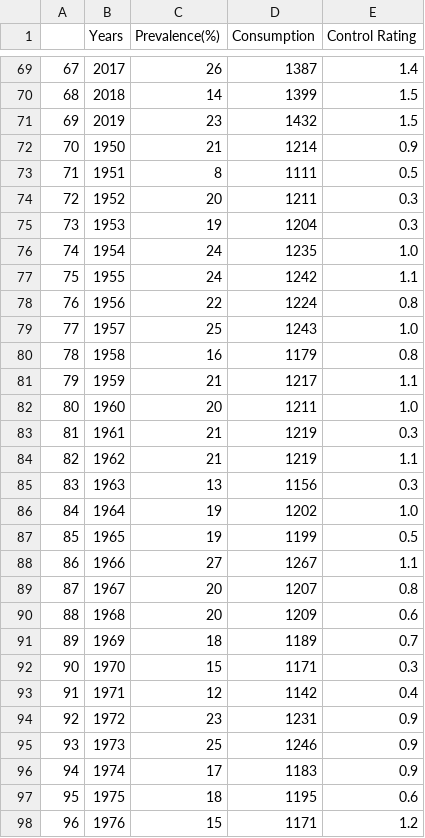
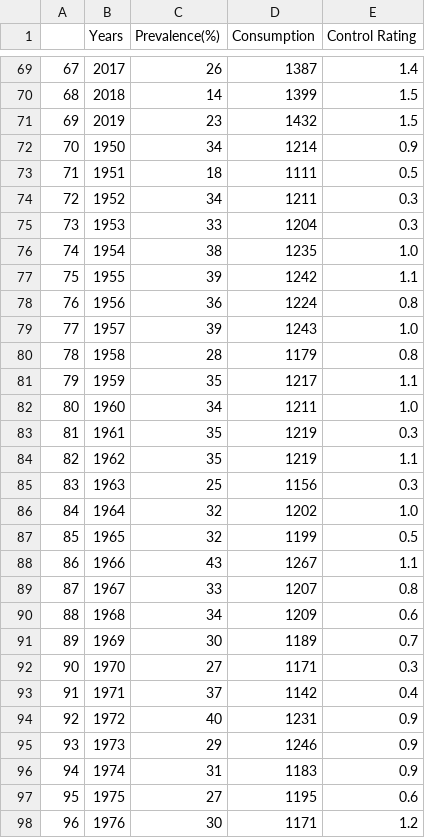
Before and after one commit to PJFinnerty/52464-Project, a CSV file: smoking_graphs.csv, drawn as a sheet; only a part is shown, gaps mark what is left out; the diff covers the shown part only.

```diff
--- a/smoking_graphs.csv
+++ b/smoking_graphs.csv
@@ -71,28 +71,28 @@
 69,2019,23,1432,1.5
-70,1950,21,1214,0.9
-71,1951,8,1111,0.5
-72,1952,20,1211,0.3
-73,1953,19,1204,0.3
-74,1954,24,1235,1.0
-75,1955,24,1242,1.1
-76,1956,22,1224,0.8
-77,1957,25,1243,1.0
-78,1958,16,1179,0.8
-79,1959,21,1217,1.1
-80,1960,20,1211,1.0
-81,1961,21,1219,0.3
-82,1962,21,1219,1.1
-83,1963,13,1156,0.3
-84,1964,19,1202,1.0
-85,1965,19,1199,0.5
-86,1966,27,1267,1.1
-87,1967,20,1207,0.8
-88,1968,20,1209,0.6
-89,1969,18,1189,0.7
-90,1970,15,1171,0.3
-91,1971,12,1142,0.4
-92,1972,23,1231,0.9
-93,1973,25,1246,0.9
-94,1974,17,1183,0.9
-95,1975,18,1195,0.6
-96,1976,15,1171,1.2
+70,1950,34,1214,0.9
+71,1951,18,1111,0.5
+72,1952,34,1211,0.3
+73,1953,33,1204,0.3
+74,1954,38,1235,1.0
+75,1955,39,1242,1.1
+76,1956,36,1224,0.8
+77,1957,39,1243,1.0
+78,1958,28,1179,0.8
+79,1959,35,1217,1.1
+80,1960,34,1211,1.0
+81,1961,35,1219,0.3
+82,1962,35,1219,1.1
+83,1963,25,1156,0.3
+84,1964,32,1202,1.0
+85,1965,32,1199,0.5
+86,1966,43,1267,1.1
+87,1967,33,1207,0.8
+88,1968,34,1209,0.6
+89,1969,30,1189,0.7
+90,1970,27,1171,0.3
+91,1971,37,1142,0.4
+92,1972,40,1231,0.9
+93,1973,29,1246,0.9
+94,1974,31,1183,0.9
+95,1975,27,1195,0.6
+96,1976,30,1171,1.2
```
Also changed, not shown: 110 edited cells elsewhere in this file, 2 other files.
